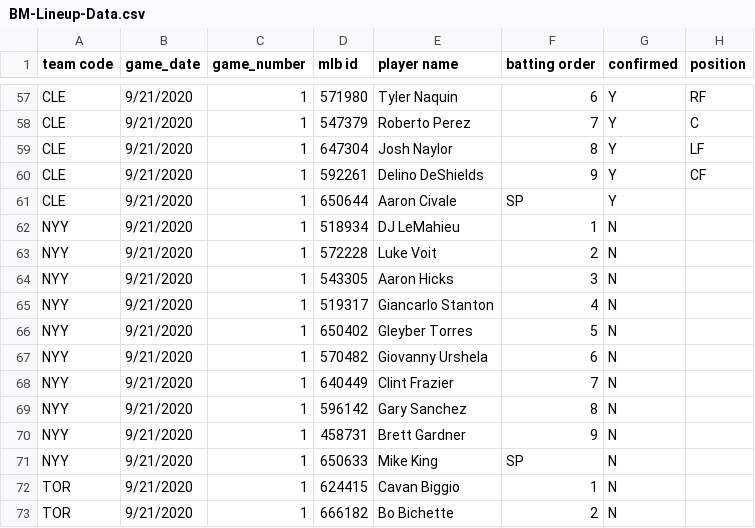
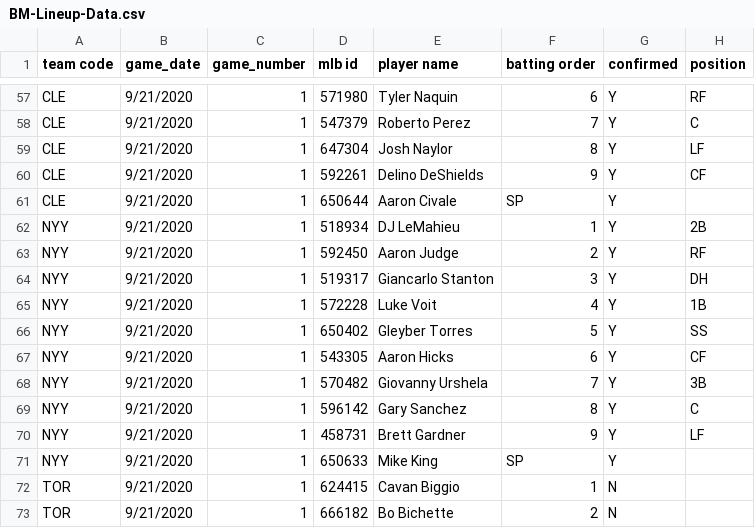
Before and after one commit to justinmof/MLBSheets-CSV-Files, a CSV file: BM-Lineup-Data.csv, drawn as a sheet; only a part is shown, gaps mark what is left out.

```diff
--- a/BM-Lineup-Data.csv
+++ b/BM-Lineup-Data.csv
@@ -61,12 +61,12 @@ CLE,9/21/2020,1,592261,Delino DeShields,9,Y,CF
 CLE,9/21/2020,1,650644,Aaron Civale,SP,Y,
-NYY,9/21/2020,1,518934,DJ LeMahieu,1,N,
-NYY,9/21/2020,1,572228,Luke Voit,2,N,
-NYY,9/21/2020,1,543305,Aaron Hicks,3,N,
-NYY,9/21/2020,1,519317,Giancarlo Stanton,4,N,
-NYY,9/21/2020,1,650402,Gleyber Torres,5,N,
-NYY,9/21/2020,1,570482,Giovanny Urshela,6,N,
-NYY,9/21/2020,1,640449,Clint Frazier,7,N,
-NYY,9/21/2020,1,596142,Gary Sanchez,8,N,
-NYY,9/21/2020,1,458731,Brett Gardner,9,N,
-NYY,9/21/2020,1,650633,Mike King,SP,N,
+NYY,9/21/2020,1,518934,DJ LeMahieu,1,Y,2B
+NYY,9/21/2020,1,592450,Aaron Judge,2,Y,RF
+NYY,9/21/2020,1,519317,Giancarlo Stanton,3,Y,DH
+NYY,9/21/2020,1,572228,Luke Voit,4,Y,1B
+NYY,9/21/2020,1,650402,Gleyber Torres,5,Y,SS
+NYY,9/21/2020,1,543305,Aaron Hicks,6,Y,CF
+NYY,9/21/2020,1,570482,Giovanny Urshela,7,Y,3B
+NYY,9/21/2020,1,596142,Gary Sanchez,8,Y,C
+NYY,9/21/2020,1,458731,Brett Gardner,9,Y,LF
+NYY,9/21/2020,1,650633,Mike King,SP,Y,
 TOR,9/21/2020,1,624415,Cavan Biggio,1,N,
```
Also changed, not shown: BM-Lineup-Data1.csv.
